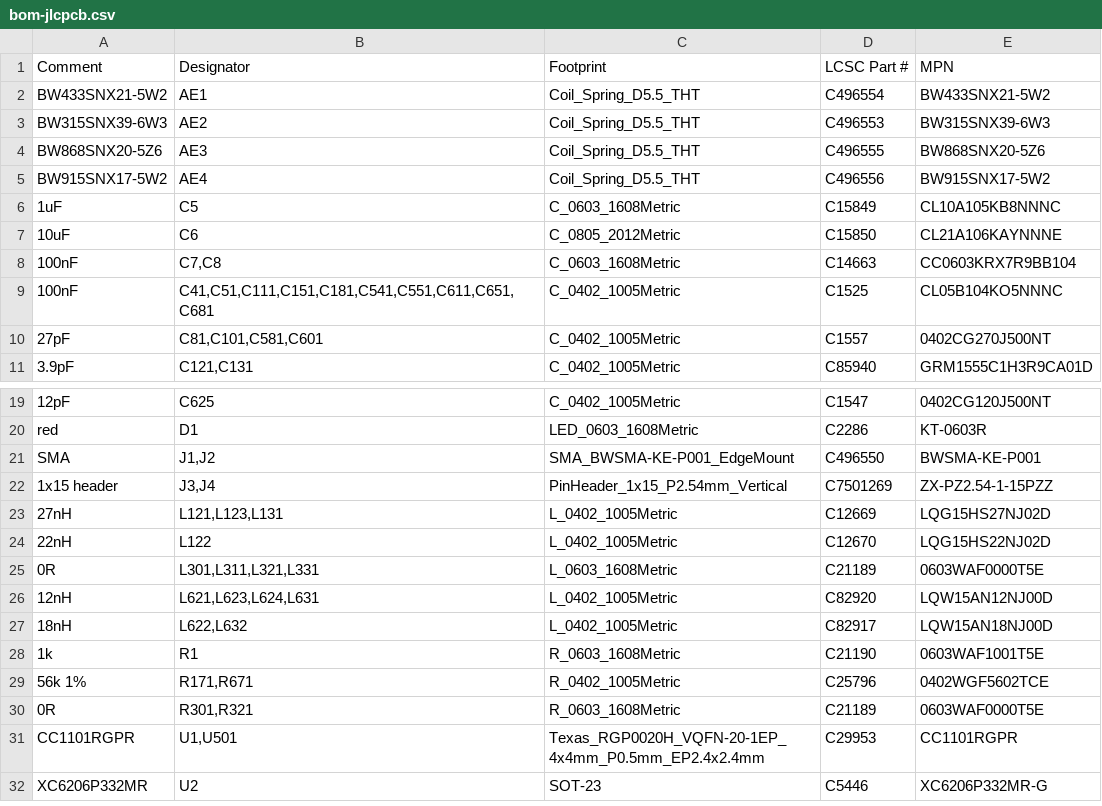
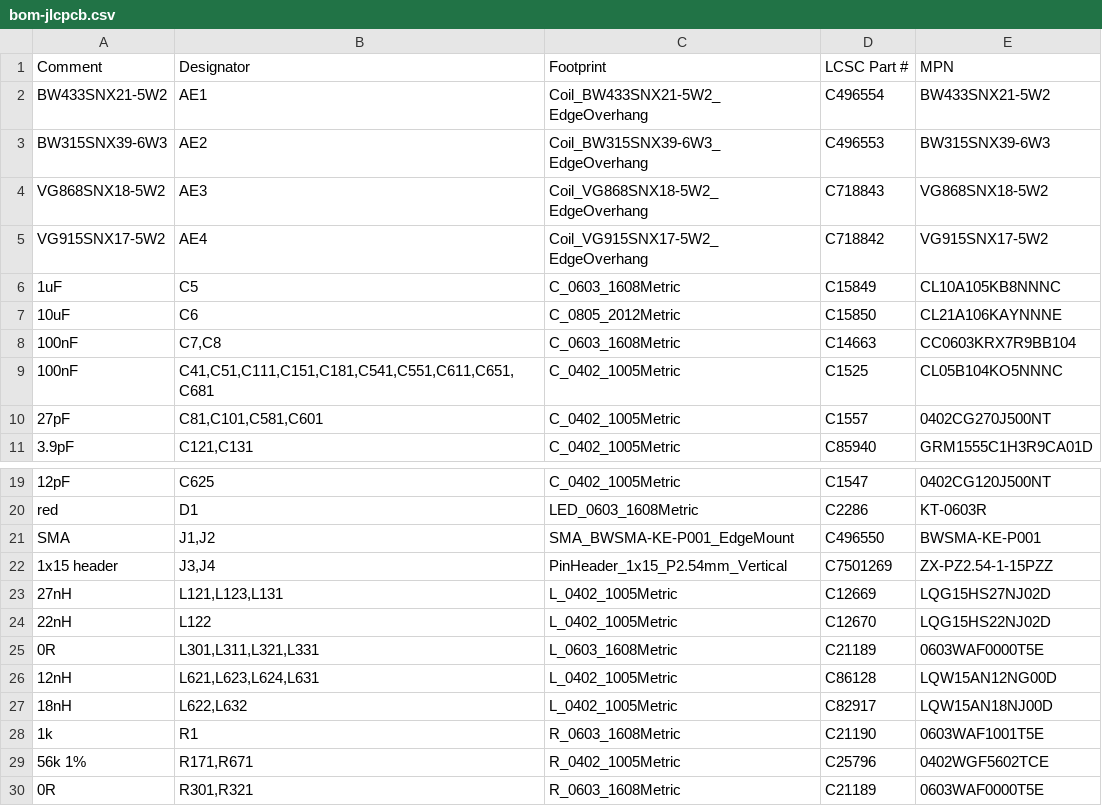
Before and after one commit to Woohoo-code/Claude-code, a CSV file: boards/nano-every-cc1101/pcb/fab/bom-jlcpcb.csv, drawn as a sheet; only a part is shown, gaps mark what is left out; the shorter side is filled out with more unchanged rows.

```diff
--- a/boards/nano-every-cc1101/pcb/fab/bom-jlcpcb.csv
+++ b/boards/nano-every-cc1101/pcb/fab/bom-jlcpcb.csv
@@ -1,6 +1,6 @@
 Comment,Designator,Footprint,LCSC Part #,MPN
-BW433SNX21-5W2,AE1,Coil_Spring_D5.5_THT,C496554,BW433SNX21-5W2
-BW315SNX39-6W3,AE2,Coil_Spring_D5.5_THT,C496553,BW315SNX39-6W3
-BW868SNX20-5Z6,AE3,Coil_Spring_D5.5_THT,C496555,BW868SNX20-5Z6
-BW915SNX17-5W2,AE4,Coil_Spring_D5.5_THT,C496556,BW915SNX17-5W2
+BW433SNX21-5W2,AE1,Coil_BW433SNX21-5W2_EdgeOverhang,C496554,BW433SNX21-5W2
+BW315SNX39-6W3,AE2,Coil_BW315SNX39-6W3_EdgeOverhang,C496553,BW315SNX39-6W3
+VG868SNX18-5W2,AE3,Coil_VG868SNX18-5W2_EdgeOverhang,C718843,VG868SNX18-5W2
+VG915SNX17-5W2,AE4,Coil_VG915SNX17-5W2_EdgeOverhang,C718842,VG915SNX17-5W2
 1uF,C5,C_0603_1608Metric,C15849,CL10A105KB8NNNC
@@ -25,3 +25,3 @@ SMA,"J1,J2",SMA_BWSMA-KE-P001_EdgeMount,C496550,BWSMA-KE-P001
 0R,"L301,L311,L321,L331",L_0603_1608Metric,C21189,0603WAF0000T5E
-12nH,"L621,L623,L624,L631",L_0402_1005Metric,C82920,LQW15AN12NJ00D
+12nH,"L621,L623,L624,L631",L_0402_1005Metric,C86128,LQW15AN12NG00D
 18nH,"L622,L632",L_0402_1005Metric,C82917,LQW15AN18NJ00D
```
Also changed, not shown: boards/nano-every-cc1101/bom.csv, boards/nano-every-cc1101/pcb/fab/bom-no-nano.csv, 50 other files.
